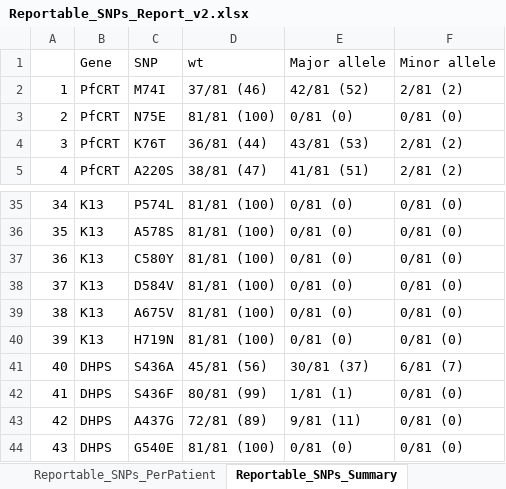
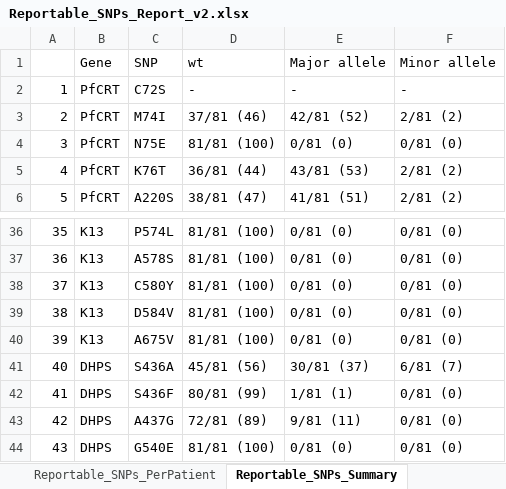
Before and after one commit to shashidhar22/NeST, an Excel workbook: ref/Reportable_SNPs_Report_v2.xlsx, sheet Reportable_SNPs_Summary, drawn as a sheet; only a part is shown, gaps mark what is left out; values as stored, in another font and other column widths than the file's, no borders; removed rows and columns are numbered as before the commit, all else as after; the diff names each change by its address in the sheet, - before the commit and + after, or states it on an @@ line.

Commit message:
Edited Reportable SNPs

```diff
--- a/ref/Reportable_SNPs_Report_v2.xlsx (sheet Reportable_SNPs_Summary)
+++ b/ref/Reportable_SNPs_Report_v2.xlsx (sheet Reportable_SNPs_Summary)
+row 2: 1 | PfCRT | C72S | - | - | -
@@ column A renumbered between rows 3 and 40 @@
-row 40: 39 | K13 | H719N | 81/81 (100) | 0/81 (0) | 0/81 (0)
```
Also changed, not shown: 4 other files.
